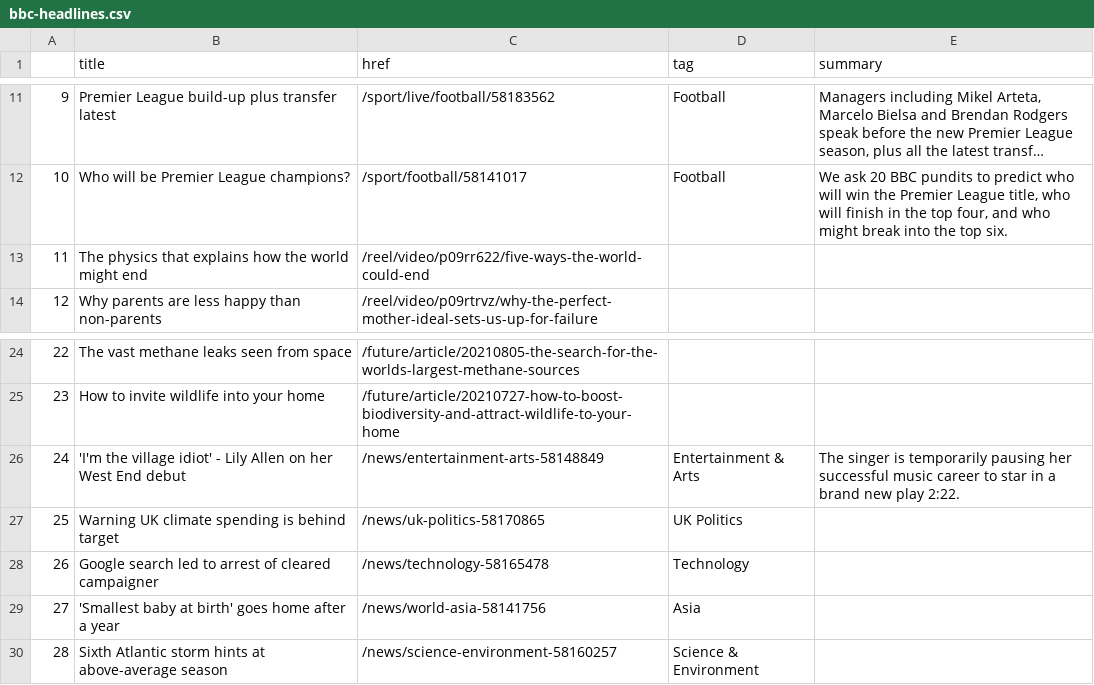
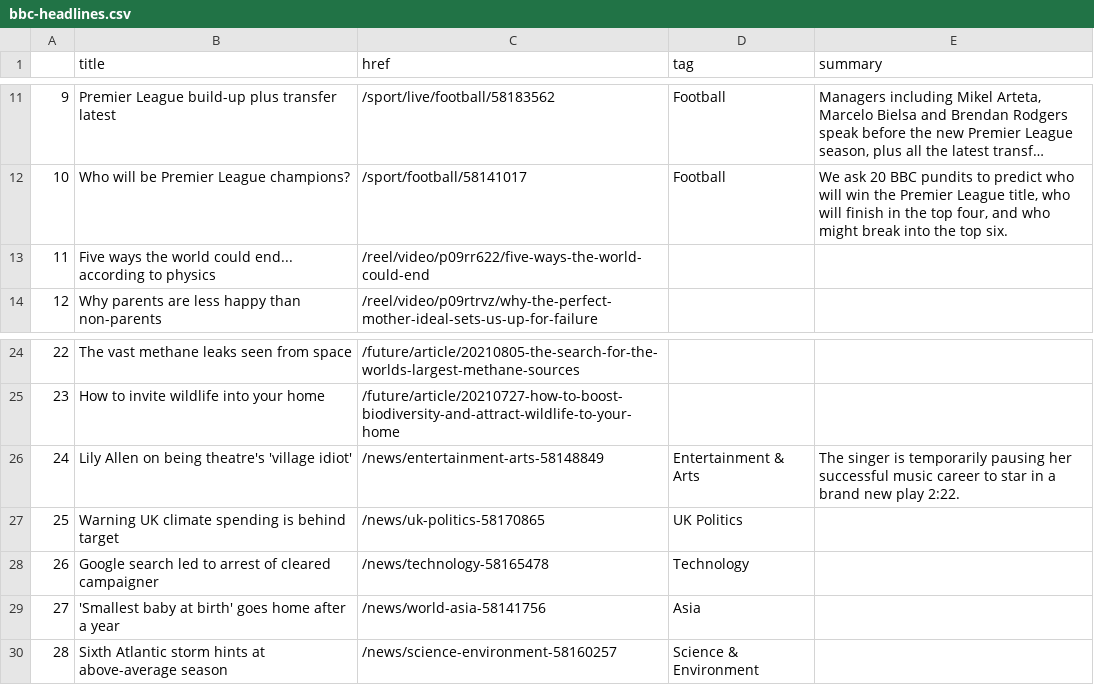
Before and after one commit to anth3lia/automatic-scraper, a CSV file: bbc-headlines.csv, drawn as a sheet; only a part is shown, gaps mark what is left out; long unchanged cells end in ….

```diff
--- a/bbc-headlines.csv
+++ b/bbc-headlines.csv
@@ -12,3 +12,3 @@
 10,Who will be Premier League champions?,/sport/football/58141017,Football,"We ask 20 BBC pundits to predict who will win the Premier League title, who will finish in the top four, and who might break into the top six."
-11,The physics that explains how the world might end,/reel/video/p09rr622/five-ways-the-world-could-end,,
+11,Five ways the world could end... according to physics,/reel/video/p09rr622/five-ways-the-world-could-end,,
 12,Why parents are less happy than non-parents,/reel/video/p09rtrvz/why-the-perfect-mother-ideal-sets-us-up-for-failure,,
@@ -25,3 +25,3 @@
 23,How to invite wildlife into your home,/future/article/20210727-how-to-boost-biodiversity-and-attract-wildlife-to-your-home,,
-24,'I'm the village idiot' - Lily Allen on her West End debut,/news/entertainment-arts-58148849,Entertainment & Arts,The singer is temporarily pausing her successful music career to star in a brand new play 2:22.
+24,Lily Allen on being theatre's 'village idiot',/news/entertainment-arts-58148849,Entertainment & Arts,The singer is temporarily pausing her successful music career to star in a brand new play 2:22.
 25,Warning UK climate spending is behind target,/news/uk-politics-58170865,UK Politics,
```
